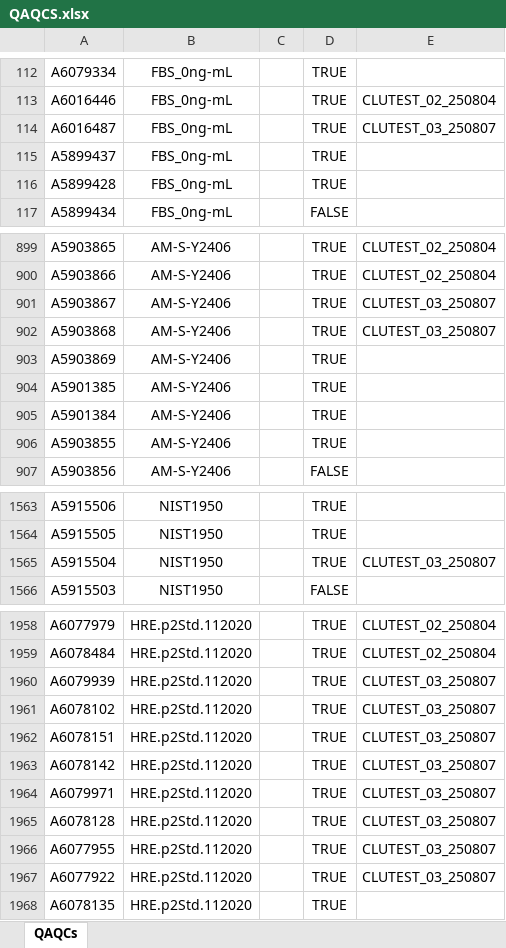
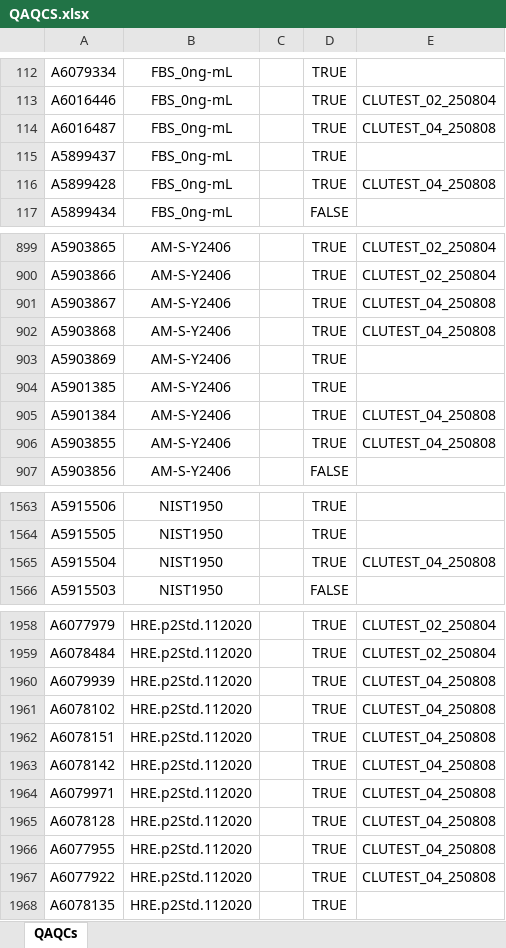
Before and after one commit to mariacardelino/sequence_generator, an Excel workbook: QAQCS.xlsx, sheet QAQCs, drawn as a sheet; only a part is shown, gaps mark what is left out; values as stored, in another font and other column widths than the file's, no borders; the diff covers the shown part only; the diff names each change by its address in the sheet, - before the commit and + after, or states it on an @@ line.

```diff
--- a/QAQCS.xlsx (sheet QAQCs)
+++ b/QAQCS.xlsx (sheet QAQCs)
-E114: CLUTEST_03_250807
+E114: CLUTEST_04_250808
-E116: (empty)
+E116: CLUTEST_04_250808
-E901:E902: CLUTEST_03_250807
+E901:E902: CLUTEST_04_250808
-E905:E906: (empty)
+E905:E906: CLUTEST_04_250808
-E1565: CLUTEST_03_250807
+E1565: CLUTEST_04_250808
-E1960:E1967: CLUTEST_03_250807
+E1960:E1967: CLUTEST_04_250808
```
Also changed, not shown: 54 edited cells elsewhere in this sheet, Samples.xlsx, 5 other files.
